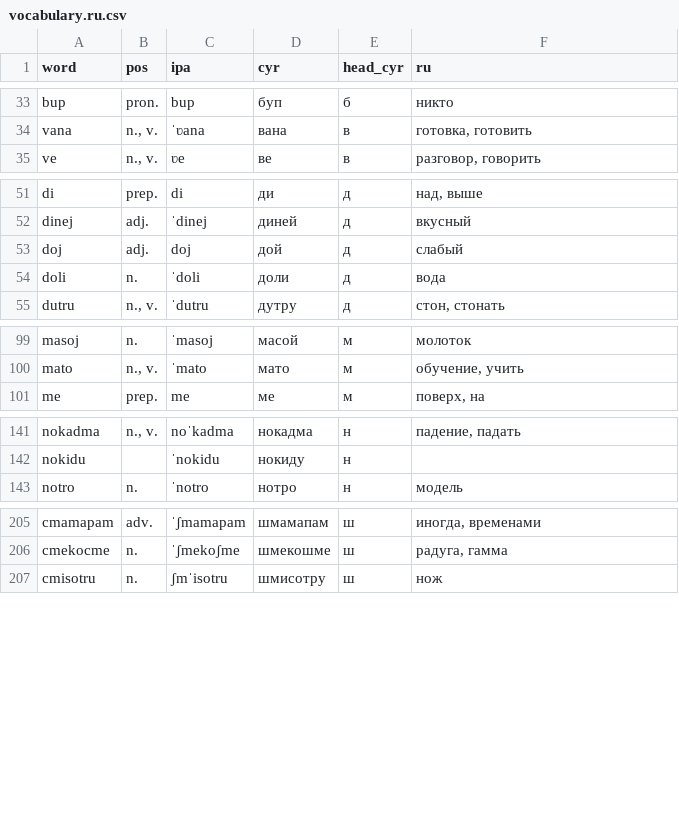
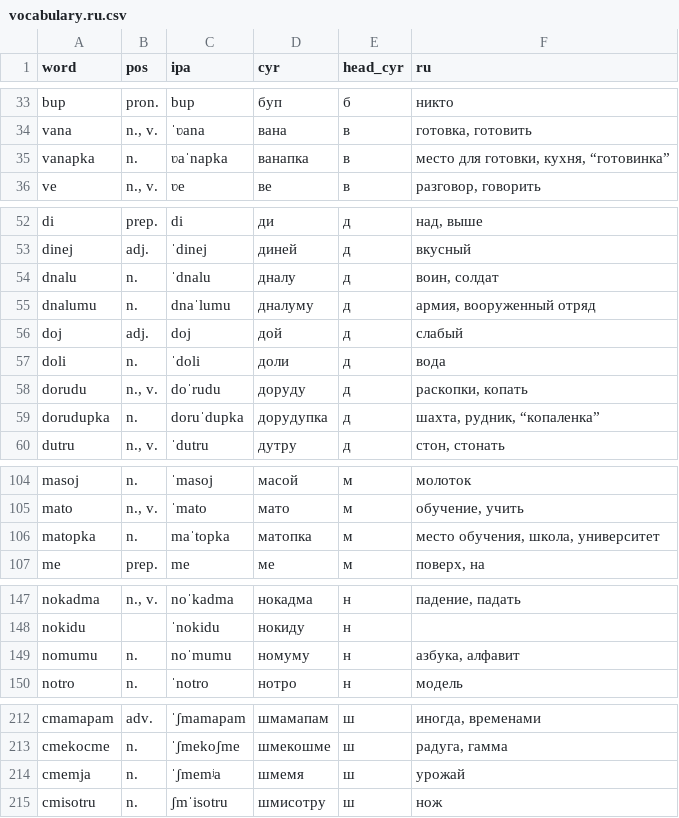
Before and after one commit to danipolani/site, a CSV file: dani/csv/lt/vocabulary.ru.csv, drawn as a sheet; only a part is shown, gaps mark what is left out; the diff covers the shown part only.

```diff
--- a/dani/csv/lt/vocabulary.ru.csv
+++ b/dani/csv/lt/vocabulary.ru.csv
@@ -34,2 +34,3 @@ bup,pron.,bup,буп,б,никто
 vana,"n., v.",ˈʋana,вана,в,"готовка, готовить"
+vanapka,n.,ʋaˈnapka,ванапка,в,"место для готовки, кухня, “готовинка”"
 ve,"n., v.",ʋe,ве,в,"разговор, говорить"
@@ -52,4 +53,8 @@ di,prep.,di,ди,д,"над, выше"
 dinej,adj.,ˈdinej,диней,д,вкусный
+dnalu,n.,ˈdnalu,дналу,д,"воин, солдат"
+dnalumu,n.,dnaˈlumu,дналуму,д,"армия, вооруженный отряд"
 doj,adj.,doj,дой,д,слабый
 doli,n.,ˈdoli,доли,д,вода
+dorudu,"n., v.",doˈrudu,доруду,д,"раскопки, копать"
+dorudupka,n.,doruˈdupka,дорудупка,д,"шахта, рудник, “копаленка”"
 dutru,"n., v.",ˈdutru,дутру,д,"стон, стонать"
@@ -100,2 +105,3 @@ masoj,n.,ˈmasoj,масой,м,молоток
 mato,"n., v.",ˈmato,мато,м,"обучение, учить"
+matopka,n.,maˈtopka,матопка,м,"место обучения, школа, университет"
 me,prep.,me,ме,м,"поверх, на"
@@ -142,2 +148,3 @@ nokadma,"n., v.",noˈkadma,нокадма,н,"падение, падать"
 nokidu,,ˈnokidu,нокиду,н,
+nomumu,n.,noˈmumu,номуму,н,"азбука, алфавит"
 notro,n.,ˈnotro,нотро,н,модель
@@ -206,2 +213,3 @@ cmamapam,adv.,ˈʃmamapam,шмамапам,ш,"иногда, временами"
 cmekocme,n.,ˈʃmekoʃme,шмекошме,ш,"радуга, гамма"
+cmemja,n.,ˈʃmemʲa,шмемя,ш,урожай
 cmisotru,n.,ʃmˈisotru,шмисотру,ш,нож
```
Also changed, not shown: 1 added row and 1 moved row elsewhere in this file, dani/csv/lt/vocabulary-source.csv, dani/csv/lt/vocabulary.en.csv, 2 other files.
